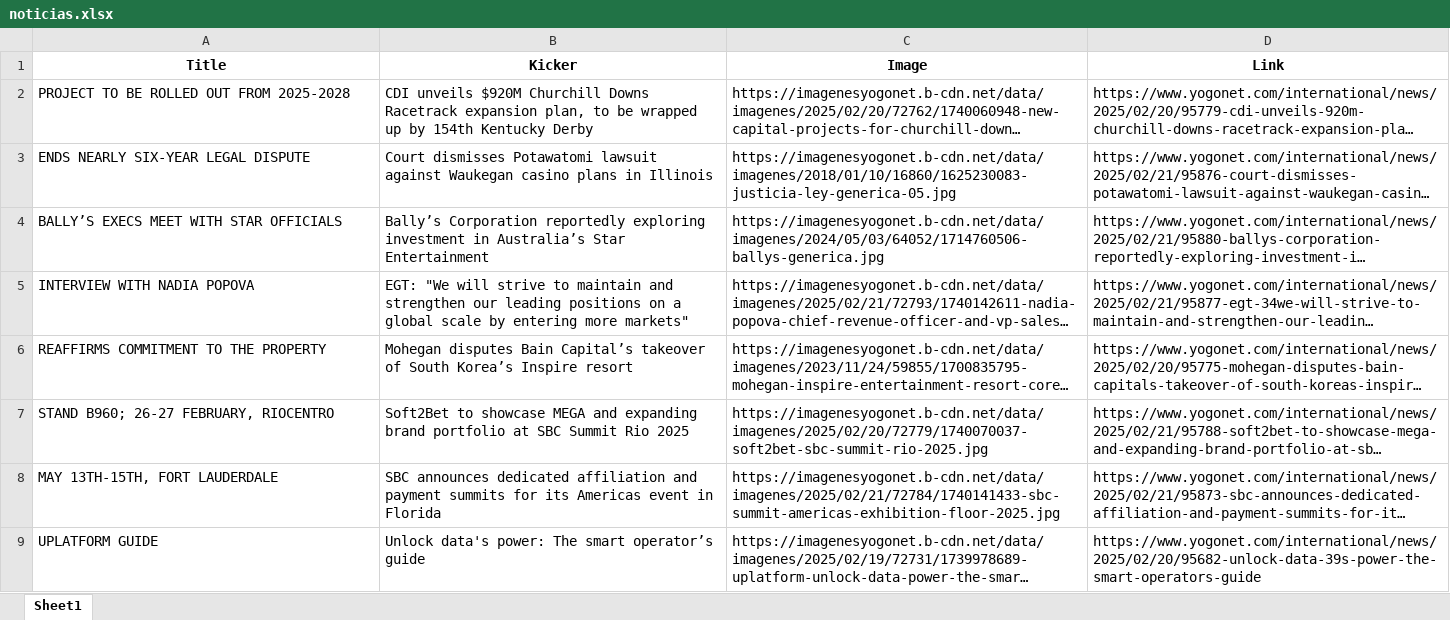
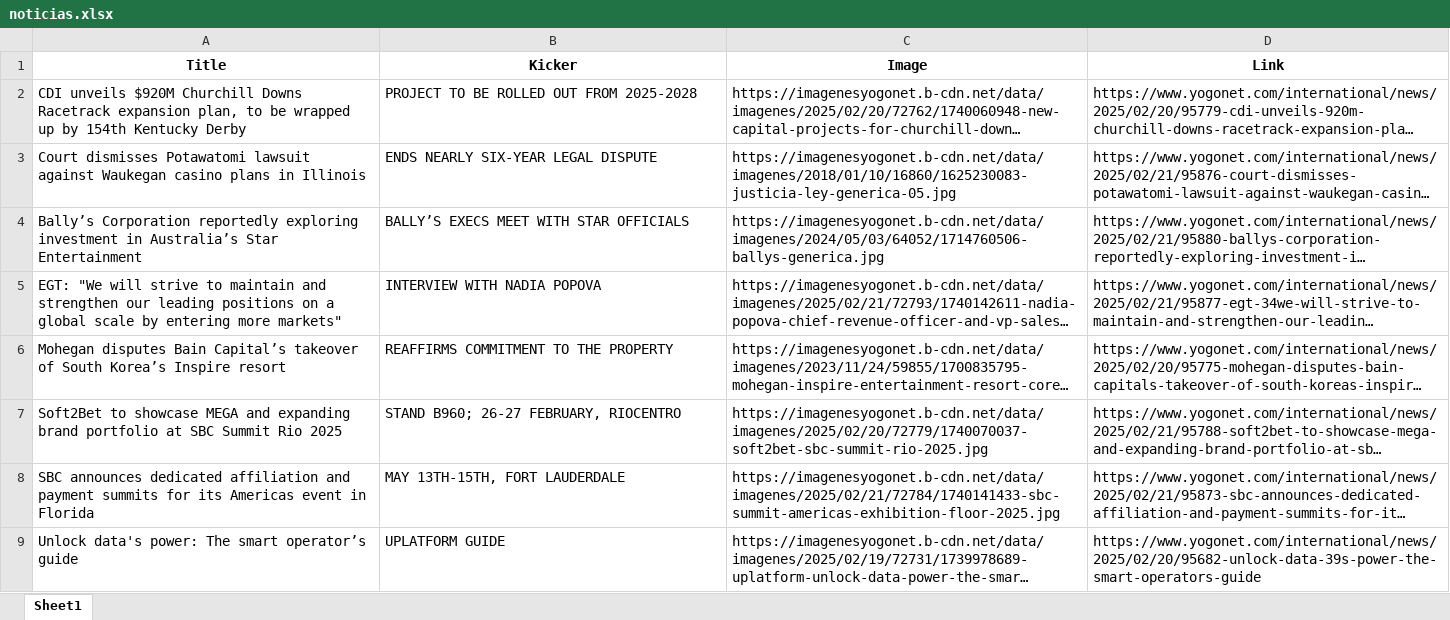
Before and after one commit to dariorovetta/challenge_python, an Excel workbook: noticias.xlsx, sheet Sheet1, drawn as a sheet; only a part is shown; long unchanged cells end in …; values as stored, in another font and other column widths than the file's, no borders; the diff covers the shown part only; the diff names each change by its address in the sheet, - before the commit and + after, or states it on an @@ line.

```diff
--- a/noticias.xlsx (sheet Sheet1)
+++ b/noticias.xlsx (sheet Sheet1)
-A2 (Title): PROJECT TO BE ROLLED OUT FROM 2025-2028
+A2 (Title): CDI unveils $920M Churchill Downs Racetrack expansion plan, to be wrapped up by 154th Kentucky Derby
-B2 (Kicker): CDI unveils $920M Churchill Downs Racetrack expansion plan, to be wrapped up by 154th Kentucky Derby
+B2 (Kicker): PROJECT TO BE ROLLED OUT FROM 2025-2028
-A3 (Title): ENDS NEARLY SIX-YEAR LEGAL DISPUTE
+A3 (Title): Court dismisses Potawatomi lawsuit against Waukegan casino plans in Illinois
-B3 (Kicker): Court dismisses Potawatomi lawsuit against Waukegan casino plans in Illinois
+B3 (Kicker): ENDS NEARLY SIX-YEAR LEGAL DISPUTE
-A4 (Title): BALLY’S EXECS MEET WITH STAR OFFICIALS
+A4 (Title): Bally’s Corporation reportedly exploring investment in Australia’s Star Entertainment
-B4 (Kicker): Bally’s Corporation reportedly exploring investment in Australia’s Star Entertainment
+B4 (Kicker): BALLY’S EXECS MEET WITH STAR OFFICIALS
-A5 (Title): INTERVIEW WITH NADIA POPOVA
+A5 (Title): EGT: "We will strive to maintain and strengthen our leading positions on a global scale by entering more markets"
-B5 (Kicker): EGT: "We will strive to maintain and strengthen our leading positions on a global scale by entering more markets"
+B5 (Kicker): INTERVIEW WITH NADIA POPOVA
-A6 (Title): REAFFIRMS COMMITMENT TO THE PROPERTY
+A6 (Title): Mohegan disputes Bain Capital’s takeover of South Korea’s Inspire resort
-B6 (Kicker): Mohegan disputes Bain Capital’s takeover of South Korea’s Inspire resort
+B6 (Kicker): REAFFIRMS COMMITMENT TO THE PROPERTY
-A7 (Title): STAND B960; 26-27 FEBRUARY, RIOCENTRO
+A7 (Title): Soft2Bet to showcase MEGA and expanding brand portfolio at SBC Summit Rio 2025
-B7 (Kicker): Soft2Bet to showcase MEGA and expanding brand portfolio at SBC Summit Rio 2025
+B7 (Kicker): STAND B960; 26-27 FEBRUARY, RIOCENTRO
-A8 (Title): MAY 13TH-15TH, FORT LAUDERDALE
+A8 (Title): SBC announces dedicated affiliation and payment summits for its Americas event in Florida
-B8 (Kicker): SBC announces dedicated affiliation and payment summits for its Americas event in Florida
+B8 (Kicker): MAY 13TH-15TH, FORT LAUDERDALE
-A9 (Title): UPLATFORM GUIDE
+A9 (Title): Unlock data's power: The smart operator’s guide
-B9 (Kicker): Unlock data's power: The smart operator’s guide
+B9 (Kicker): UPLATFORM GUIDE
```
Also changed, not shown: 13 added rows, 13 removed rows and 94 edited cells elsewhere in this sheet, 3 other files.
